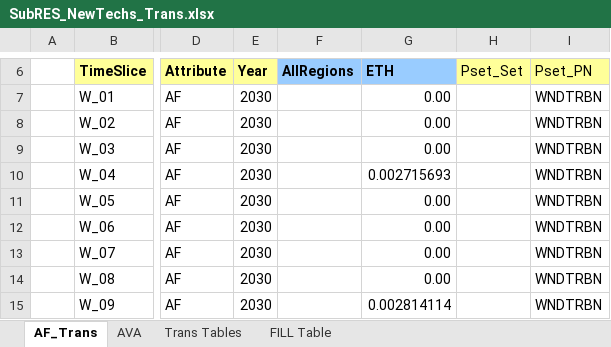
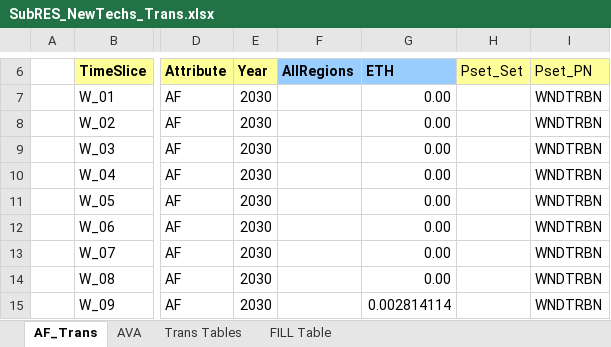
Before and after one commit to Tamenew/MANU2025, an Excel workbook: SubRES_TMPL/SubRES_NewTechs_Trans.xlsx, sheet AF_Trans, drawn as a sheet; only a part is shown, gaps mark what is left out; values as stored, in another font and other column widths than the file's, no borders; the diff names each change by its address in the sheet, - before the commit and + after, or states it on an @@ line.

Commit message:
Update SubRES_NewTechs_Trans.xlsx

```diff
--- a/SubRES_TMPL/SubRES_NewTechs_Trans.xlsx (sheet AF_Trans)
+++ b/SubRES_TMPL/SubRES_NewTechs_Trans.xlsx (sheet AF_Trans)
-G10 (ETH): 0.002715693
+G10 (ETH): 0.00
```
